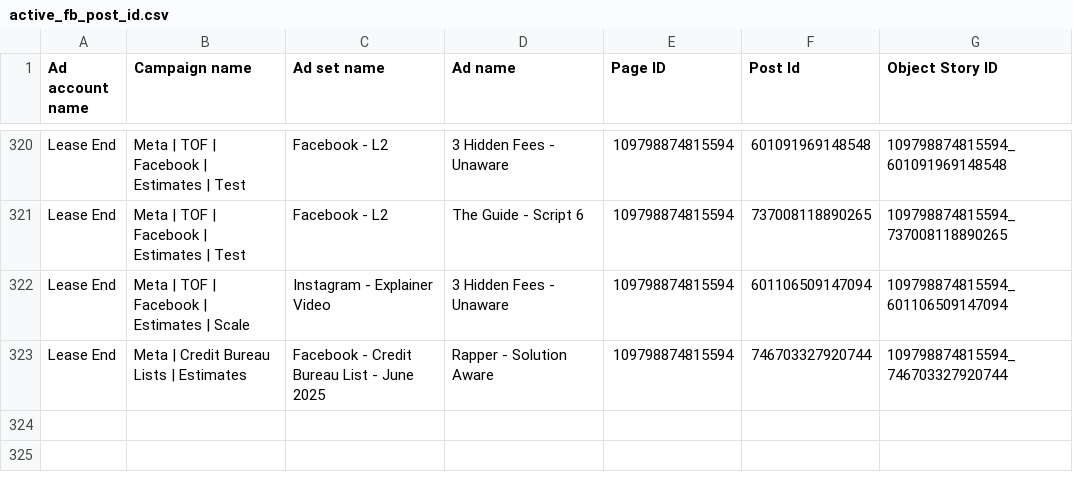
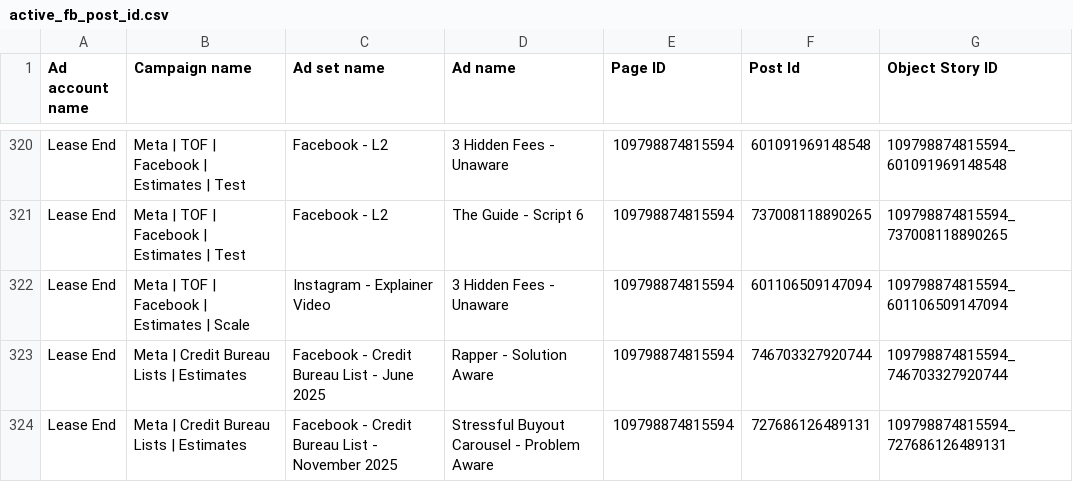
Before and after one commit to keenship1291/dspy-fastapi-api, a CSV file: active_fb_post_id.csv, drawn as a sheet; only a part is shown, gaps mark what is left out; the diff names each change by its address in the sheet, - before the commit and + after, or states it on an @@ line.

Commit message:
Add FB post: Stressful Buyout Carousel - Pr - Post ID 727686126489131

```diff
--- a/active_fb_post_id.csv
+++ b/active_fb_post_id.csv
+row 324: Lease End | Meta | Credit Bureau Lists | Estimates | Facebook - Credit Bureau List - November 2025 | Stressful Buyout Carousel - Problem Aware | 109798874815594 | 727686126489131 | 109798874815594_727686126489131
```
